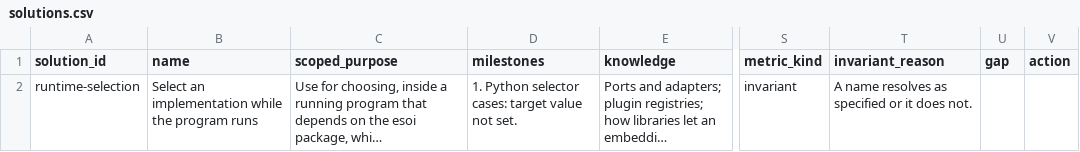
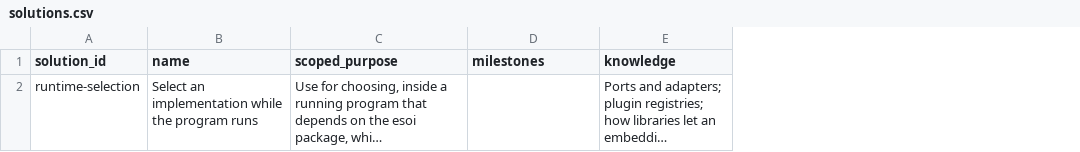
Before and after one commit to JoshuaMathias/evolvable-structure, a CSV file: esoi/esoi-runtime/solutions.csv, drawn as a sheet; only a part is shown, gaps mark what is left out; long unchanged cells end in …; the diff names each change by its address in the sheet, - before the commit and + after, or states it on an @@ line.

```diff
--- a/esoi/esoi-runtime/solutions.csv
+++ b/esoi/esoi-runtime/solutions.csv
-column S (metric_kind), row 2: invariant
-column T (invariant_reason), row 2: A name resolves as specified or it does not.
-column U (gap), empty
-column V (action), empty
-D2 (milestones): 1. Python selector cases: target value not set.
+D2 (milestones): (empty)
```
Also changed, not shown: esoi/metrics.csv, esoi/solutions.csv, 45 other files.
